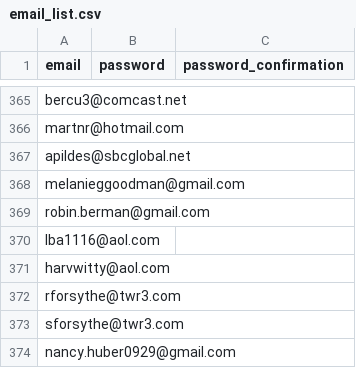
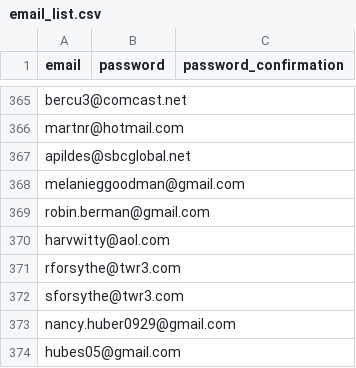
Before and after one commit to chezbro/chicago-lighthouse-2021, a CSV file: lib/seeds/email_list.csv, drawn as a sheet; only a part is shown, gaps mark what is left out; the shorter side is filled out with more unchanged rows; the diff names each change by its address in the sheet, - before the commit and + after, or states it on an @@ line.

Commit message:
updated seeds, no dupes

```diff
--- a/lib/seeds/email_list.csv
+++ b/lib/seeds/email_list.csv
-row 370: lba1116@aol.com
```
Also changed, not shown: 2 other files.
